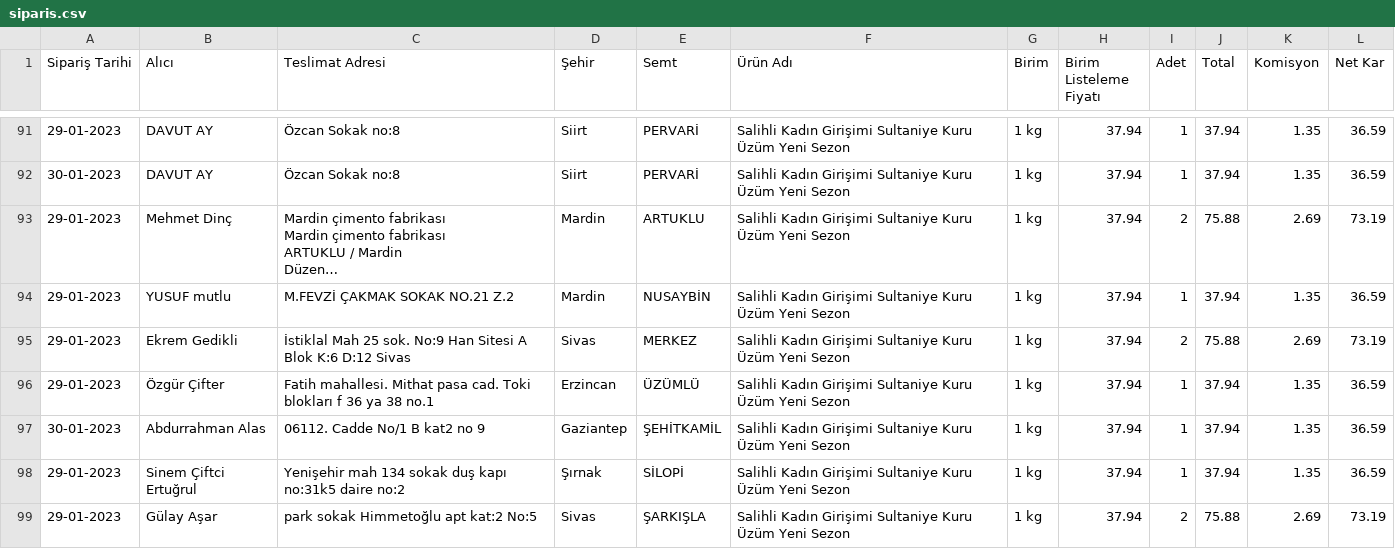
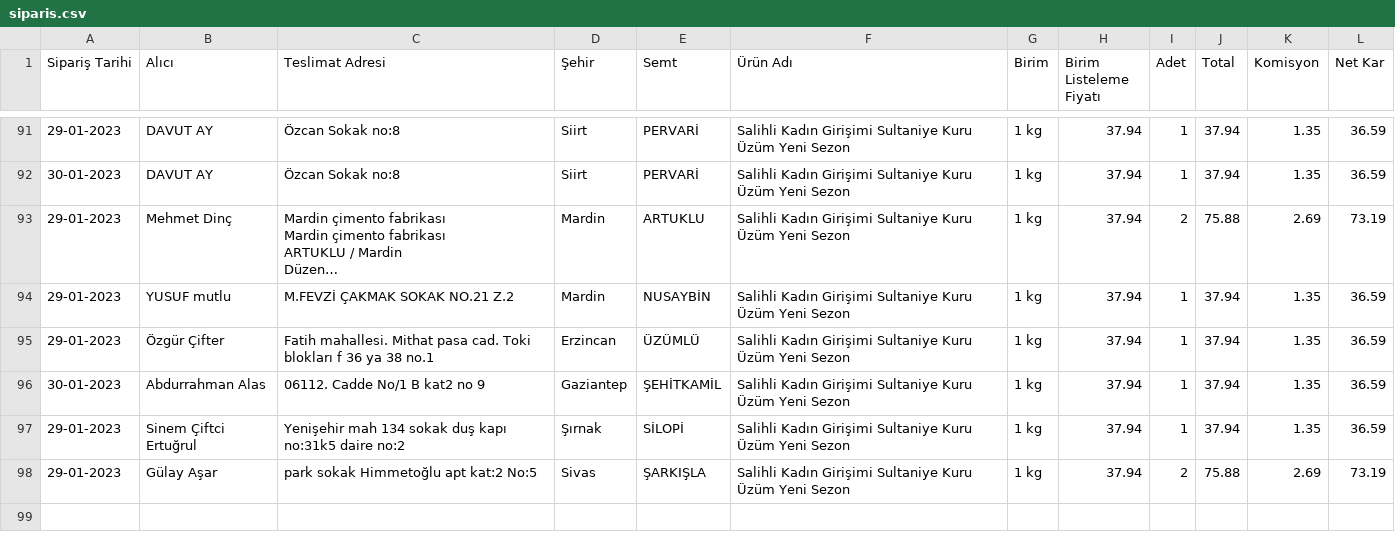
Before and after one commit to alperade/data-raisin-price-analysis, a CSV file: siparis.csv, drawn as a sheet; only a part is shown, gaps mark what is left out; long unchanged cells end in …; the diff names each change by its address in the sheet, - before the commit and + after, or states it on an @@ line.

Commit message:
Updated data

```diff
--- a/siparis.csv
+++ b/siparis.csv
-row 95: 29-01-2023 | Ekrem Gedikli | İstiklal Mah 25 sok. No:9 Han Sitesi A Blok K:6 D:12 Sivas | Sivas | MERKEZ | Salihli Kadın Girişimi Sultaniye Kuru Üzüm Yeni Sezon | 1 kg | 37.94 | 2 | 75.88 | 2.69 | 73.19
```
